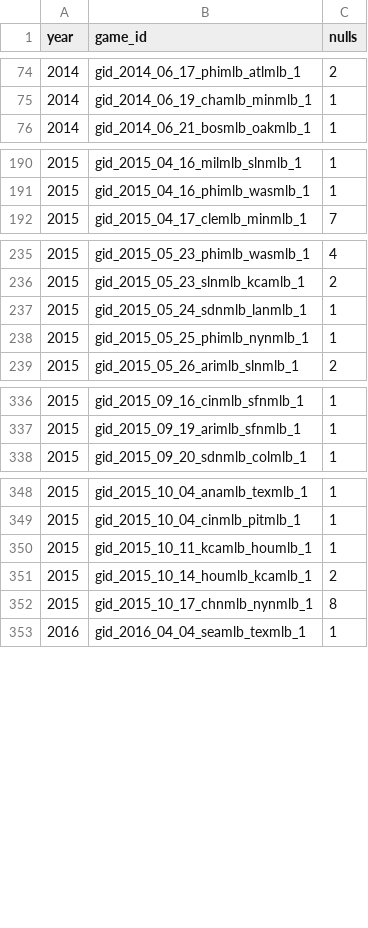
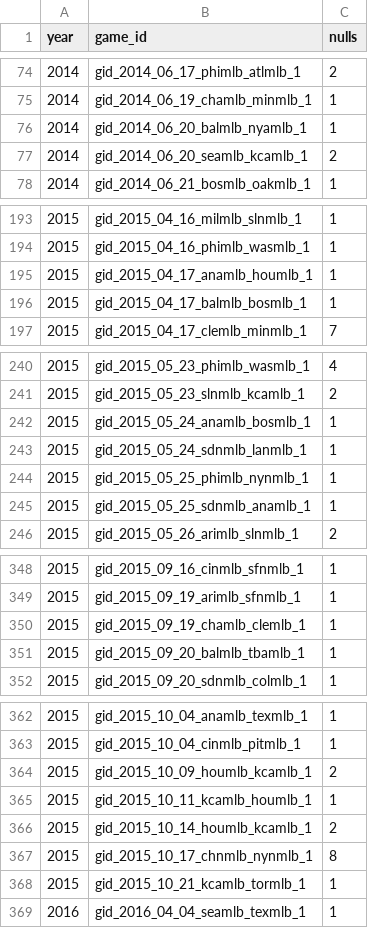
Before and after one commit to benp2443/MLB, a CSV file: visualisations/nulls/nulls_by_game.csv, drawn as a sheet; only a part is shown, gaps mark what is left out; the diff covers the shown part only; the diff names each change by its address in the sheet, - before the commit and + after, or states it on an @@ line.

```diff
--- a/visualisations/nulls/nulls_by_game.csv
+++ b/visualisations/nulls/nulls_by_game.csv
+row 76: 2014 | gid_2014_06_20_balmlb_nyamlb_1 | 1
+row 77: 2014 | gid_2014_06_20_seamlb_kcamlb_1 | 2
+row 195: 2015 | gid_2015_04_17_anamlb_houmlb_1 | 1
+row 196: 2015 | gid_2015_04_17_balmlb_bosmlb_1 | 1
+row 242: 2015 | gid_2015_05_24_anamlb_bosmlb_1 | 1
+row 245: 2015 | gid_2015_05_25_sdnmlb_anamlb_1 | 1
+row 350: 2015 | gid_2015_09_19_chamlb_clemlb_1 | 1
+row 351: 2015 | gid_2015_09_20_balmlb_tbamlb_1 | 1
+row 364: 2015 | gid_2015_10_09_houmlb_kcamlb_1 | 2
+row 368: 2015 | gid_2015_10_21_kcamlb_tormlb_1 | 1
```
Also changed, not shown: 14 added rows and 16 edited cells elsewhere in this file, visualisations/Nulls/consec_nulls.csv, visualisations/nulls/pitch_type_nulls.csv, 8 other files.
